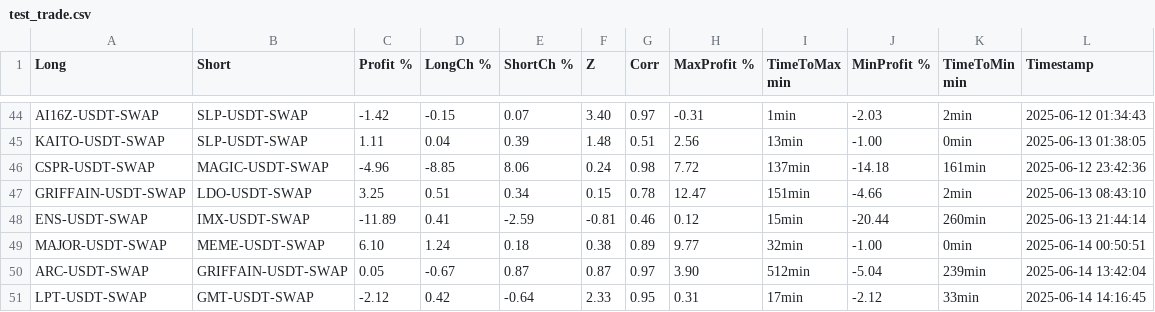
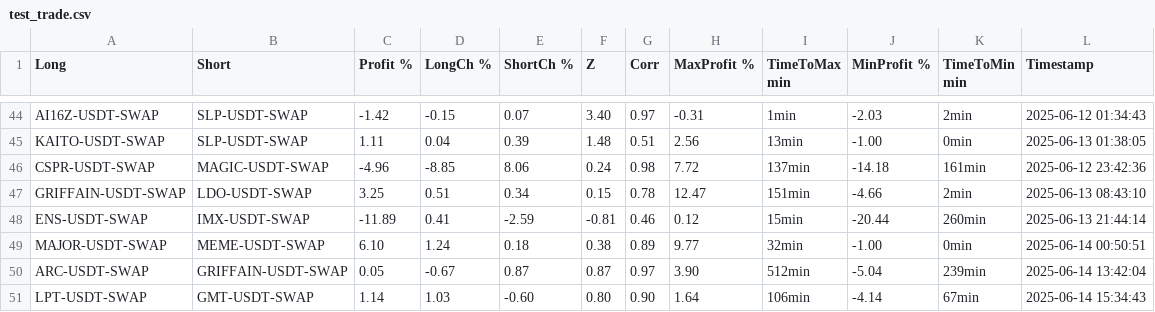
Before and after one commit to khilkevichigor/statarbitrage2, a CSV file: logs/test_trade.csv, drawn as a sheet; only a part is shown, gaps mark what is left out.

Commit message:
start real trade

```diff
--- a/logs/test_trade.csv
+++ b/logs/test_trade.csv
@@ -50,2 +50,2 @@ MAJOR-USDT-SWAP,MEME-USDT-SWAP,6.10,1.24,0.18,0.38,0.89,9.77,32min,-1.00,0min,20
 ARC-USDT-SWAP,GRIFFAIN-USDT-SWAP,0.05,-0.67,0.87,0.87,0.97,3.90,512min,-5.04,239min,2025-06-14 13:42:04
-LPT-USDT-SWAP,GMT-USDT-SWAP,-2.12,0.42,-0.64,2.33,0.95,0.31,17min,-2.12,33min,2025-06-14 14:16:45
+LPT-USDT-SWAP,GMT-USDT-SWAP,1.14,1.03,-0.60,0.80,0.90,1.64,106min,-4.14,67min,2025-06-14 15:34:43
```
Also changed, not shown: 6 other files.
